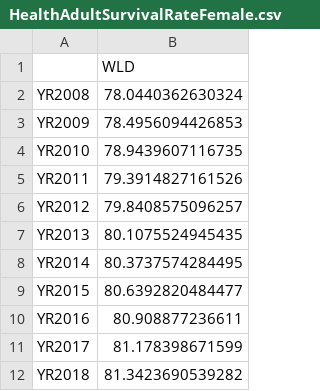
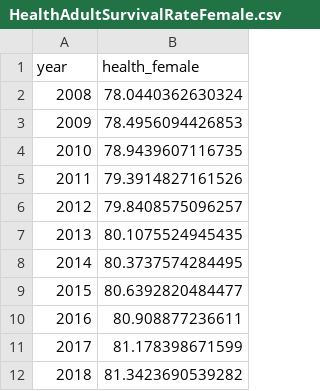
Before and after one commit to MichelBrunGit/Ironhack-DAFT-Project2_DataBase-_Group4, a CSV file: HealthAdultSurvivalRateFemale.csv, drawn as a sheet.

```diff
--- a/HealthAdultSurvivalRateFemale.csv
+++ b/HealthAdultSurvivalRateFemale.csv
@@ -1,12 +1,12 @@
-,WLD
-YR2008,78.0440362630324
-YR2009,78.4956094426853
-YR2010,78.9439607116735
-YR2011,79.3914827161526
-YR2012,79.8408575096257
-YR2013,80.1075524945435
-YR2014,80.3737574284495
-YR2015,80.6392820484477
-YR2016,80.908877236611
-YR2017,81.178398671599
-YR2018,81.3423690539282
+year,health_female
+2008,78.0440362630324
+2009,78.4956094426853
+2010,78.9439607116735
+2011,79.3914827161526
+2012,79.8408575096257
+2013,80.1075524945435
+2014,80.3737574284495
+2015,80.6392820484477
+2016,80.908877236611
+2017,81.178398671599
+2018,81.3423690539282
```
Also changed, not shown: EmploymentRatioMale.csv, 12 other files.
